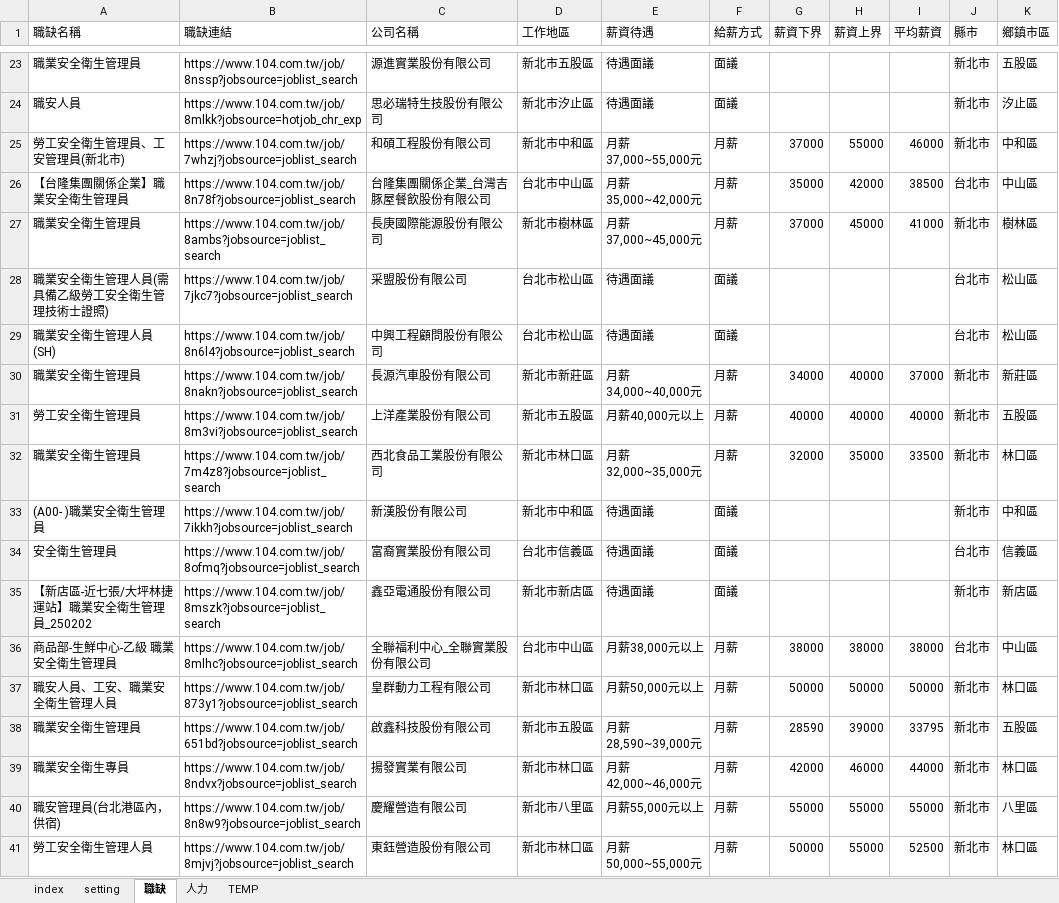
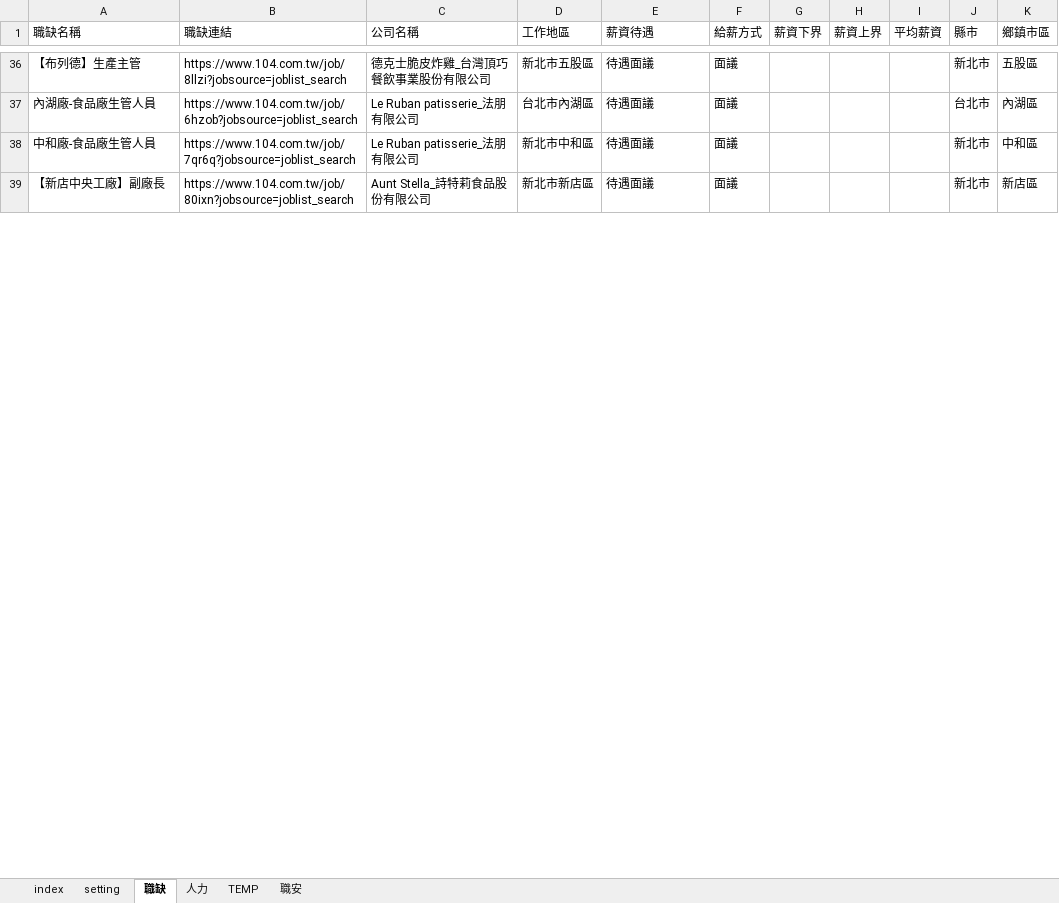
Before and after one commit to spicerobert/104-bigdata-job-analysis, an Excel workbook: crawler/Job_scraper.xlsm, sheet 職缺, drawn as a sheet; only a part is shown, gaps mark what is left out; values as stored, in another font and other column widths than the file's, no borders; removed rows and columns are numbered as before the commit, all else as after; the diff covers the shown part only; the diff names each change by its address in the sheet, - before the commit and + after, or states it on an @@ line.

```diff
--- a/crawler/Job_scraper.xlsm (sheet 職缺)
+++ b/crawler/Job_scraper.xlsm (sheet 職缺)
+sheet tab: 職安
-A36 (職缺名稱): 職業安全衛生管理員
+A36 (職缺名稱): 【布列德】生產主管
-B36 (職缺連結): https://www.104.com.tw/job/8nssp?jobsource=joblist_search
+B36 (職缺連結): https://www.104.com.tw/job/8llzi?jobsource=joblist_search
-C36 (公司名稱): 源進實業股份有限公司
+C36 (公司名稱): 德克士脆皮炸雞_台灣頂巧餐飲事業股份有限公司
-row 24: 職安人員 | https://www.104.com.tw/job/8mlkk?jobsource=hotjob_chr_exp | 思必瑞特生技股份有限公司 | 新北市汐止區 | 待遇面議 | 面議 |  |  |  | 新北市 | 汐止區
-row 25: 勞工安全衛生管理員、工安管理員(新北市) | https://www.104.com.tw/job/7whzj?jobsource=joblist_search | 和碩工程股份有限公司 | 新北市中和區 | 月薪37,000~55,000元 | 月薪 | 37000 | 55000 | 46000 | 新北市 | 中和區
-row 26: 【台隆集團關係企業】職業安全衛生管理員 | https://www.104.com.tw/job/8n78f?jobsource=joblist_search | 台隆集團關係企業_台灣吉豚屋餐飲股份有限公司 | 台北市中山區 | 月薪35,000~42,000元 | 月薪 | 35000 | 42000 | 38500 | 台北市 | 中山區
-row 27: 職業安全衛生管理員 | https://www.104.com.tw/job/8ambs?jobsource=joblist_search | 長庚國際能源股份有限公司 | 新北市樹林區 | 月薪37,000~45,000元 | 月薪 | 37000 | 45000 | 41000 | 新北市 | 樹林區
-row 28: 職業安全衛生管理人員(需具備乙級勞工安全衛生管理技術士證照) | https://www.104.com.tw/job/7jkc7?jobsource=joblist_search | 采盟股份有限公司 | 台北市松山區 | 待遇面議 | 面議 |  |  |  | 台北市 | 松山區
-A37 (職缺名稱): 職業安全衛生管理人員(SH)
+A37 (職缺名稱): 內湖廠-食品廠生管人員
-B37 (職缺連結): https://www.104.com.tw/job/8n6l4?jobsource=joblist_search
+B37 (職缺連結): https://www.104.com.tw/job/6hzob?jobsource=joblist_search
-C37 (公司名稱): 中興工程顧問股份有限公司
+C37 (公司名稱): Le Ruban patisserie_法朋有限公司
-D37 (工作地區): 台北市松山區
+D37 (工作地區): 台北市內湖區
-K37 (鄉鎮市區): 松山區
+K37 (鄉鎮市區): 內湖區
-row 30: 職業安全衛生管理員 | https://www.104.com.tw/job/8nakn?jobsource=joblist_search | 長源汽車股份有限公司 | 新北市新莊區 | 月薪34,000~40,000元 | 月薪 | 34000 | 40000 | 37000 | 新北市 | 新莊區
-row 31: 勞工安全衛生管理員 | https://www.104.com.tw/job/8m3vi?jobsource=joblist_search | 上洋產業股份有限公司 | 新北市五股區 | 月薪40,000元以上 | 月薪 | 40000 | 40000 | 40000 | 新北市 | 五股區
-row 32: 職業安全衛生管理員 | https://www.104.com.tw/job/7m4z8?jobsource=joblist_search | 西北食品工業股份有限公司 | 新北市林口區 | 月薪32,000~35,000元 | 月薪 | 32000 | 35000 | 33500 | 新北市 | 林口區
-A38 (職缺名稱): (A00- )職業安全衛生管理員
+A38 (職缺名稱): 中和廠-食品廠生管人員
-B38 (職缺連結): https://www.104.com.tw/job/7ikkh?jobsource=joblist_search
+B38 (職缺連結): https://www.104.com.tw/job/7qr6q?jobsource=joblist_search
-C38 (公司名稱): 新漢股份有限公司
+C38 (公司名稱): Le Ruban patisserie_法朋有限公司
-row 34: 安全衛生管理員 | https://www.104.com.tw/job/8ofmq?jobsource=joblist_search | 富裔實業股份有限公司 | 台北市信義區 | 待遇面議 | 面議 |  |  |  | 台北市 | 信義區
-A39 (職缺名稱): 【新店區-近七張/大坪林捷運站】職業安全衛生管理員_250202
+A39 (職缺名稱): 【新店中央工廠】副廠長
-B39 (職缺連結): https://www.104.com.tw/job/8mszk?jobsource=joblist_search
+B39 (職缺連結): https://www.104.com.tw/job/80ixn?jobsource=joblist_search
-C39 (公司名稱): 鑫亞電通股份有限公司
+C39 (公司名稱): Aunt Stella_詩特莉食品股份有限公司
-row 36: 商品部-生鮮中心-乙級 職業安全衛生管理員 | https://www.104.com.tw/job/8mlhc?jobsource=joblist_search | 全聯福利中心_全聯實業股份有限公司 | 台北市中山區 | 月薪38,000元以上 | 月薪 | 38000 | 38000 | 38000 | 台北市 | 中山區
-row 37: 職安人員、工安、職業安全衛生管理人員 | https://www.104.com.tw/job/873y1?jobsource=joblist_search | 皇群動力工程有限公司 | 新北市林口區 | 月薪50,000元以上 | 月薪 | 50000 | 50000 | 50000 | 新北市 | 林口區
-row 38: 職業安全衛生管理員 | https://www.104.com.tw/job/651bd?jobsource=joblist_search | 啟鑫科技股份有限公司 | 新北市五股區 | 月薪28,590~39,000元 | 月薪 | 28590 | 39000 | 33795 | 新北市 | 五股區
-row 39: 職業安全衛生專員 | https://www.104.com.tw/job/8ndvx?jobsource=joblist_search | 揚發實業有限公司 | 新北市林口區 | 月薪42,000~46,000元 | 月薪 | 42000 | 46000 | 44000 | 新北市 | 林口區
-row 40: 職安管理員(台北港區內，供宿) | https://www.104.com.tw/job/8n8w9?jobsource=joblist_search | 慶耀營造有限公司 | 新北市八里區 | 月薪55,000元以上 | 月薪 | 55000 | 55000 | 55000 | 新北市 | 八里區
-row 41: 勞工安全衛生管理人員 | https://www.104.com.tw/job/8mjvj?jobsource=joblist_search | 東鈺營造股份有限公司 | 新北市林口區 | 月薪50,000~55,000元 | 月薪 | 50000 | 55000 | 52500 | 新北市 | 林口區
```
Also changed, not shown: 30 added rows, 34 removed rows and 39 edited cells elsewhere in this sheet, sheet setting, sheet index, sheet TEMP, 1 other file.
